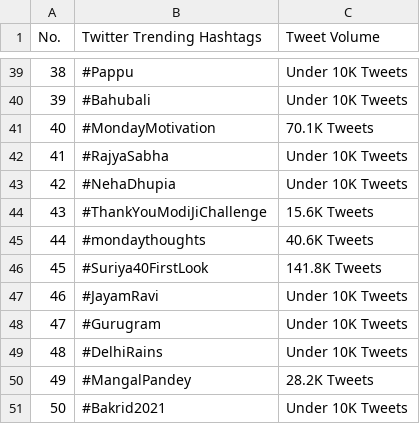
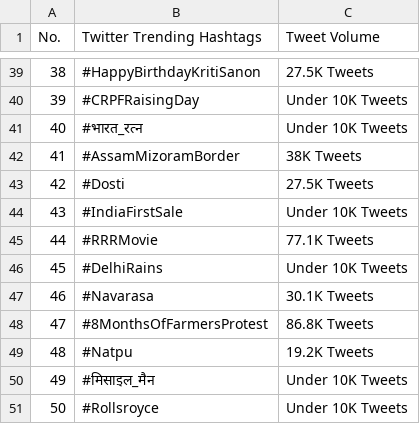
Before and after one commit to Hrushikaa/Data-Scraping-Website, a CSV file: df_output.csv, drawn as a sheet; only a part is shown, gaps mark what is left out; the diff covers the shown part only.

```diff
--- a/df_output.csv
+++ b/df_output.csv
@@ -39,13 +39,13 @@ No.,Twitter Trending Hashtags,Tweet Volume
-38,#Pappu,Under 10K Tweets
-39,#Bahubali,Under 10K Tweets
-40,#MondayMotivation,70.1K Tweets
-41,#RajyaSabha,Under 10K Tweets
-42,#NehaDhupia,Under 10K Tweets
-43,#ThankYouModiJiChallenge,15.6K Tweets
-44,#mondaythoughts,40.6K Tweets
-45,#Suriya40FirstLook,141.8K Tweets
-46,#JayamRavi,Under 10K Tweets
-47,#Gurugram,Under 10K Tweets
-48,#DelhiRains,Under 10K Tweets
-49,#MangalPandey,28.2K Tweets
-50,#Bakrid2021,Under 10K Tweets
+38,#HappyBirthdayKritiSanon,27.5K Tweets
+39,#CRPFRaisingDay,Under 10K Tweets
+40,#भारत_रत्न,Under 10K Tweets
+41,#AssamMizoramBorder,38K Tweets
+42,#Dosti,27.5K Tweets
+43,#IndiaFirstSale,Under 10K Tweets
+44,#RRRMovie,77.1K Tweets
+45,#DelhiRains,Under 10K Tweets
+46,#Navarasa,30.1K Tweets
+47,#8MonthsOfFarmersProtest,86.8K Tweets
+48,#Natpu,19.2K Tweets
+49,#मिसाइल_मैन,Under 10K Tweets
+50,#Rollsroyce,Under 10K Tweets
```
Also changed, not shown: 65 edited cells elsewhere in this file, cryptoutput.csv, ytoutput.csv, 8 other files.
